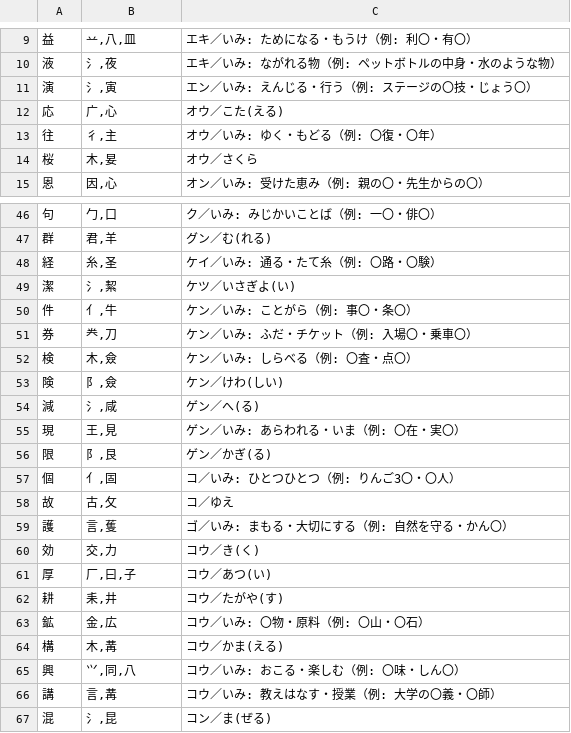
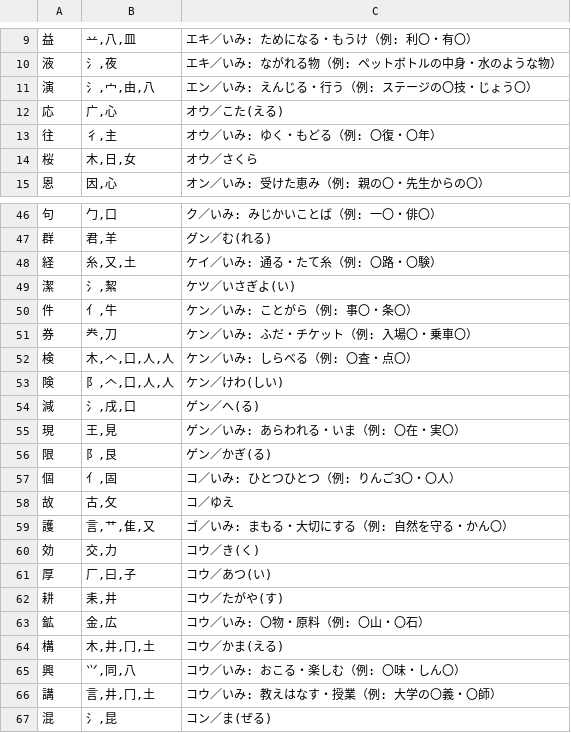
Before and after one commit to piggest/kanji-quiz, a TSV file: es-5.tsv, drawn as a sheet; only a part is shown, gaps mark what is left out; the diff covers the shown part only.

```diff
--- a/es-5.tsv
+++ b/es-5.tsv
@@ -10,6 +10,6 @@
 液	氵,夜	エキ／いみ: ながれる物（例: ペットボトルの中身・水のような物）
-演	氵,寅	エン／いみ: えんじる・行う（例: ステージの〇技・じょう〇）
+演	氵,宀,由,八	エン／いみ: えんじる・行う（例: ステージの〇技・じょう〇）
 応	广,心	オウ／こた(える)
 往	彳,主	オウ／いみ: ゆく・もどる（例: 〇復・〇年）
-桜	木,妟	オウ／さくら
+桜	木,日,女	オウ／さくら
 恩	因,心	オン／いみ: 受けた恵み（例: 親の〇・先生からの〇）
@@ -47,3 +47,3 @@
 群	君,羊	グン／む(れる)
-経	糸,圣	ケイ／いみ: 通る・たて糸（例: 〇路・〇験）
+経	糸,又,土	ケイ／いみ: 通る・たて糸（例: 〇路・〇験）
 潔	氵,絜	ケツ／いさぎよ(い)
@@ -51,5 +51,5 @@
 券	龹,刀	ケン／いみ: ふだ・チケット（例: 入場〇・乗車〇）
-検	木,僉	ケン／いみ: しらべる（例: 〇査・点〇）
-険	阝,僉	ケン／けわ(しい)
-減	氵,咸	ゲン／へ(る)
+検	木,𠆢,口,人,人	ケン／いみ: しらべる（例: 〇査・点〇）
+険	阝,𠆢,口,人,人	ケン／けわ(しい)
+減	氵,戌,口	ゲン／へ(る)
 現	王,見	ゲン／いみ: あらわれる・いま（例: 〇在・実〇）
@@ -58,3 +58,3 @@
 故	古,攵	コ／ゆえ
-護	言,蒦	ゴ／いみ: まもる・大切にする（例: 自然を守る・かん〇）
+護	言,艹,隹,又	ゴ／いみ: まもる・大切にする（例: 自然を守る・かん〇）
 効	交,力	コウ／き(く)
@@ -63,5 +63,5 @@
 鉱	金,広	コウ／いみ: 〇物・原料（例: 〇山・〇石）
-構	木,冓	コウ／かま(える)
+構	木,井,冂,土	コウ／かま(える)
 興	𭕄,同,八	コウ／いみ: おこる・楽しむ（例: 〇味・しん〇）
-講	言,冓	コウ／いみ: 教えはなす・授業（例: 大学の〇義・〇師）
+講	言,井,冂,土	コウ／いみ: 教えはなす・授業（例: 大学の〇義・〇師）
 混	氵,昆	コン／ま(ぜる)
```
Also changed, not shown: 10 edited cells elsewhere in this file, es-4.tsv, es-6.tsv, 5 other files.
